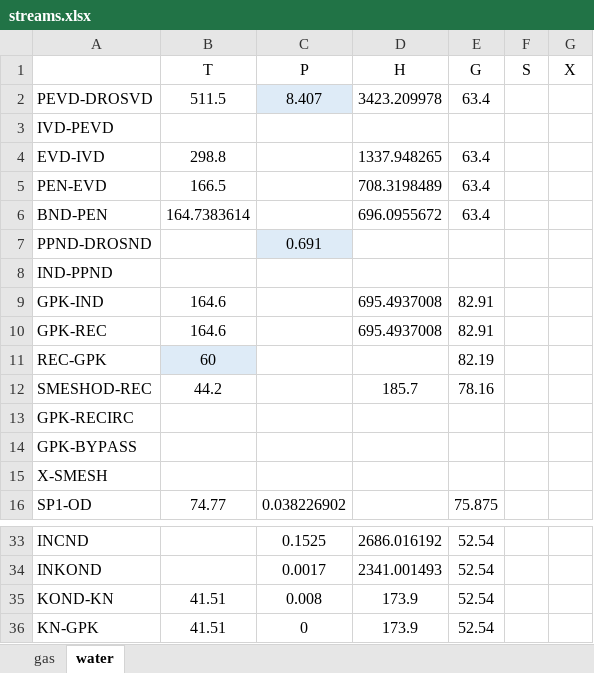
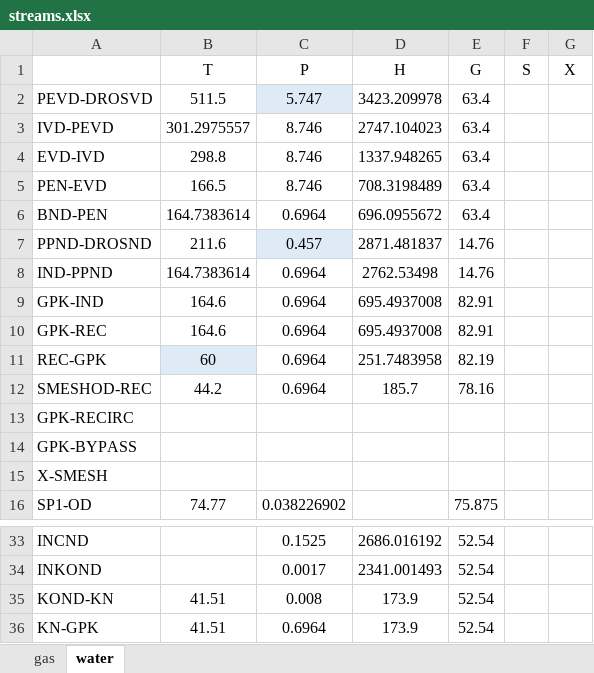
Before and after one commit to maksimovia/GZ, an Excel workbook: streams.xlsx, sheet water, drawn as a sheet; only a part is shown, gaps mark what is left out; values as stored, in another font and other column widths than the file's, no borders; the diff names each change by its address in the sheet, - before the commit and + after, or states it on an @@ line.

```diff
--- a/streams.xlsx (sheet water)
+++ b/streams.xlsx (sheet water)
-C2 (P): 8.407
+C2 (P): 5.747
-B3 (T): (empty)
+B3 (T): 301.2975557
-C3:C5 (P): (empty)
+C3:C5 (P): 8.746
-D3 (H): (empty)
+D3 (H): 2747.104023
-E3 (G): (empty)
+E3 (G): 63.4
-C6 (P): (empty)
+C6 (P): 0.6964
-B7 (T): (empty)
+B7 (T): 211.6
-C7 (P): 0.691
+C7 (P): 0.457
-D7 (H): (empty)
+D7 (H): 2871.481837
-E7:E8 (G): (empty)
+E7:E8 (G): 14.76
-B8 (T): (empty)
+B8 (T): 164.7383614
-C8:C12 (P): (empty)
+C8:C12 (P): 0.6964
-D8 (H): (empty)
+D8 (H): 2762.53498
-D11 (H): (empty)
+D11 (H): 251.7483958
-C36 (P): 0
+C36 (P): 0.6964
```
Also changed, not shown: sheet gas, input.xlsx, streams0.xlsx, 2 other files.
